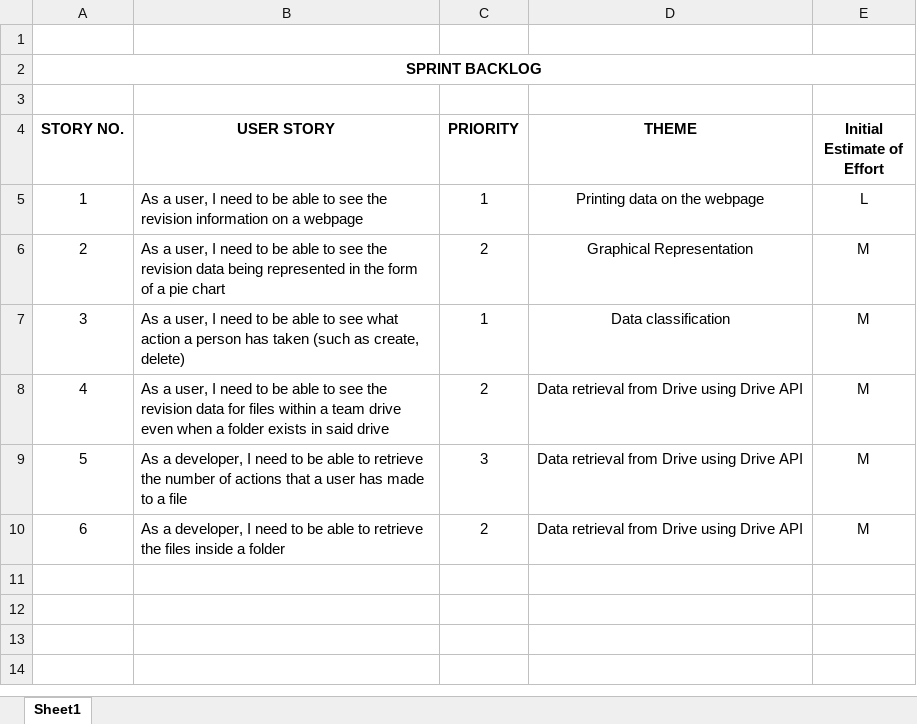
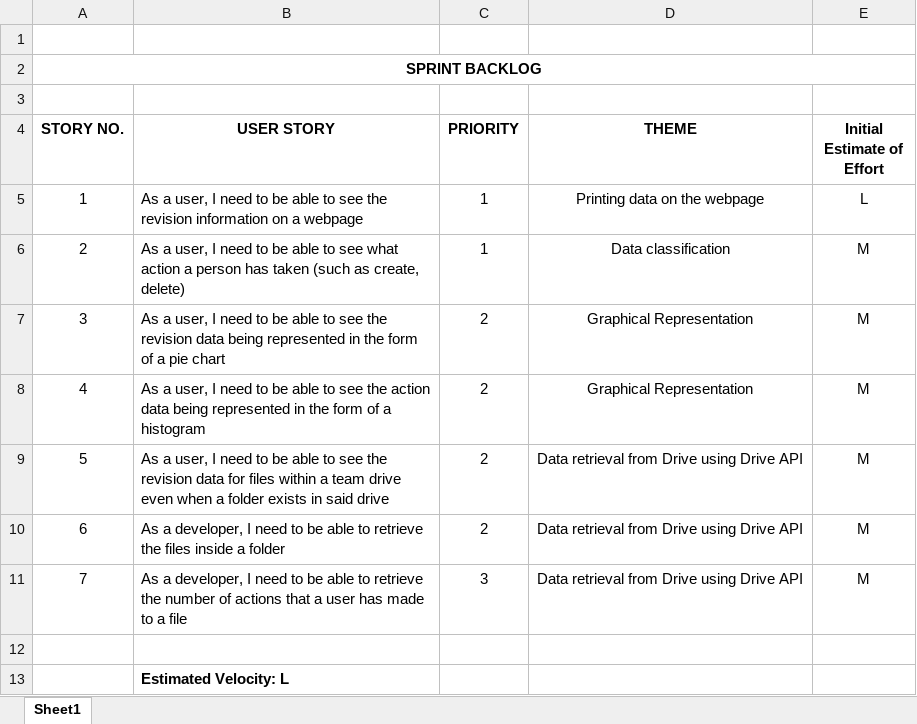
Before and after one commit to NghiepQuangLy/Drive-Detector, an Excel workbook: Documentation/Sprint #2 Backlog.xlsx, sheet Sheet1, drawn as a sheet; values as stored, in another font and other column widths than the file's, no borders; charts and pictures not drawn; addresses are those after the commit; the diff names each change by its address in the sheet, - before the commit and + after, or states it on an @@ line.

Commit message:
Effort and velocity modification from the Project Inception and Sprint Backlog 2

```diff
--- a/Documentation/Sprint #2 Backlog.xlsx (sheet Sheet1)
+++ b/Documentation/Sprint #2 Backlog.xlsx (sheet Sheet1)
@@ row 7 moved to row 6: 2 @@
@@ column A (STORY NO.) renumbered between rows 7 and 11 @@
+row 8: 4 | As a user, I need to be able to see the action data being represented in the form of a histogram | 2 | Graphical Representation | M
+row 10: 6 | As a developer, I need to be able to retrieve the files inside a folder | 2 | Data retrieval from Drive using Drive API | M
-row 12: 6 | As a developer, I need to be able to retrieve the files inside a folder | 2 | Data retrieval from Drive using Drive API | M
+row 12: (empty)
+row 13:  | Estimated Velocity: L
```
Also changed, not shown: 2 other files.
